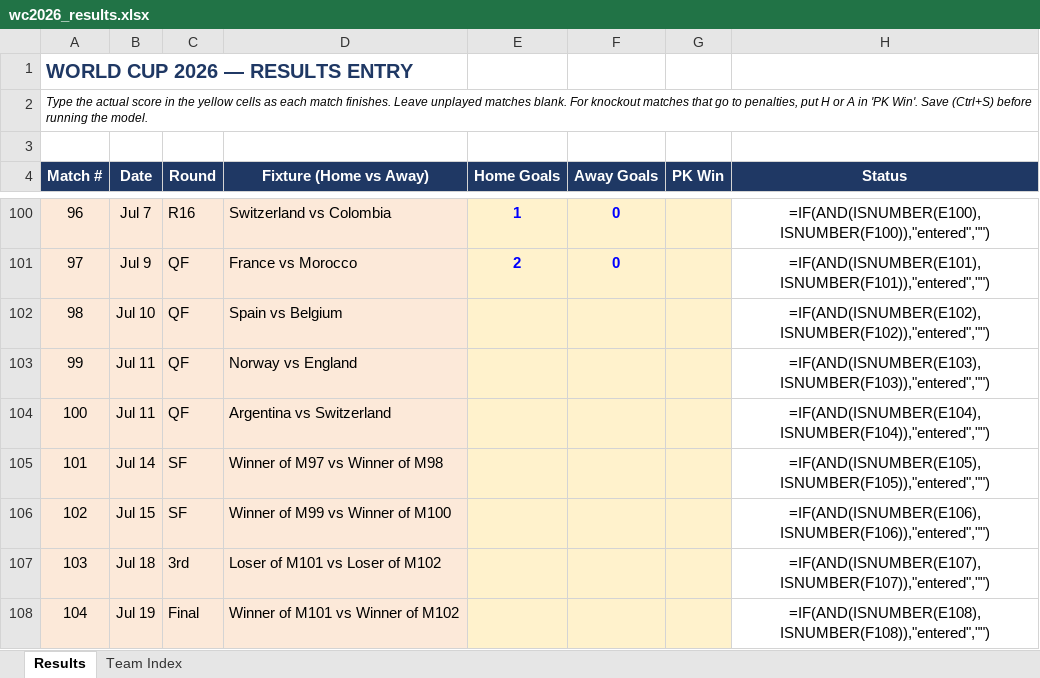
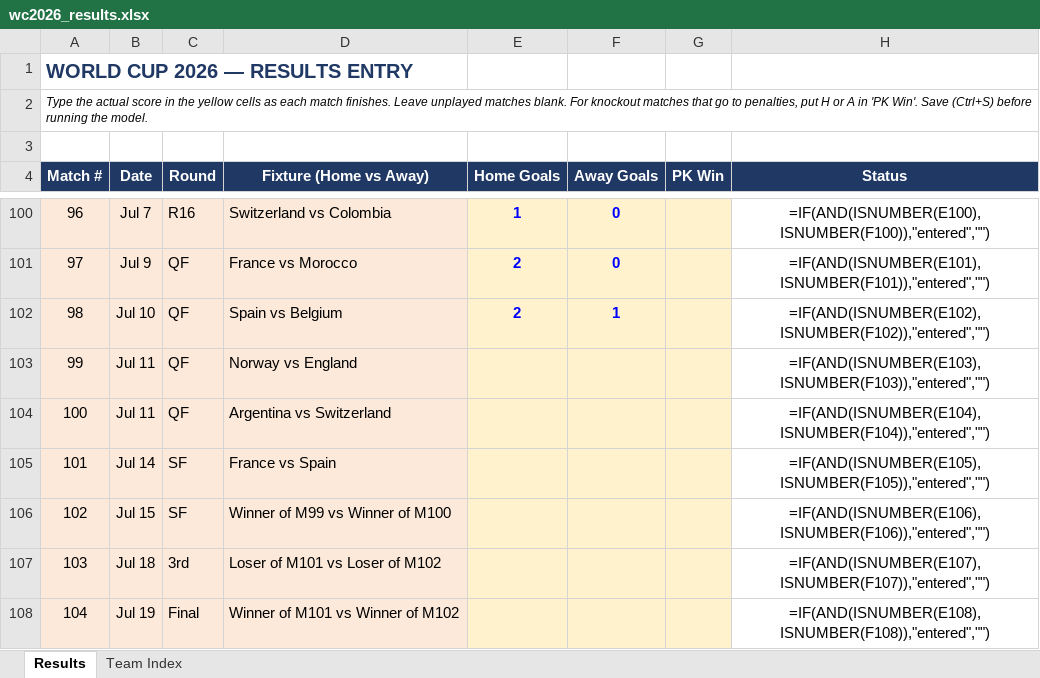
Before and after one commit to pedrohfm/wc2026, an Excel workbook: wc2026_results.xlsx, sheet Results, drawn as a sheet; only a part is shown, gaps mark what is left out; values as stored, in another font and other column widths than the file's, no borders; formulas without a stored value are shown as written; the diff names each change by its address in the sheet, - before the commit and + after, or states it on an @@ line.

```diff
--- a/wc2026_results.xlsx (sheet Results)
+++ b/wc2026_results.xlsx (sheet Results)
-E102 (Home Goals): (empty)
+E102 (Home Goals): 2
-F102 (Away Goals): (empty)
+F102 (Away Goals): 1
-D105 (Fixture (Home vs Away)): Winner of M97 vs Winner of M98
+D105 (Fixture (Home vs Away)): France vs Spain
```
Also changed, not shown: 3 other files.
